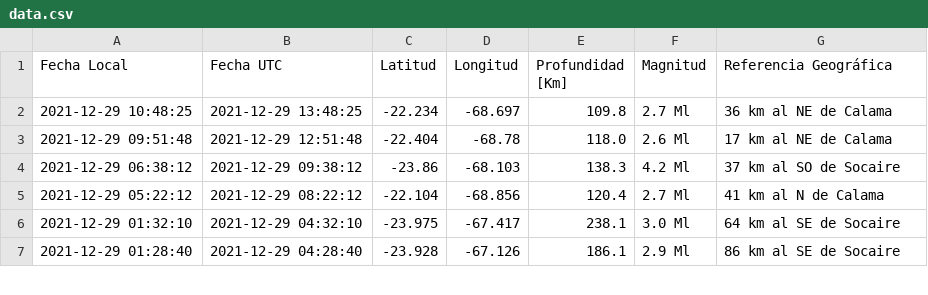
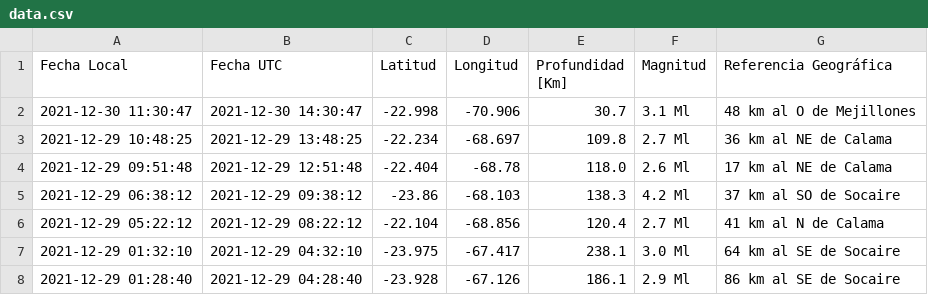
Before and after one commit to brunooviedo/sismos, a CSV file: data.csv, drawn as a sheet; only a part is shown; the diff names each change by its address in the sheet, - before the commit and + after, or states it on an @@ line.

```diff
--- a/data.csv
+++ b/data.csv
+row 2: 2021-12-30 11:30:47 | 2021-12-30 14:30:47 | -22.998 | -70.906 | 30.7 | 3.1 Ml | 48 km al O de Mejillones
```
Also changed, not shown: data2.csv.
